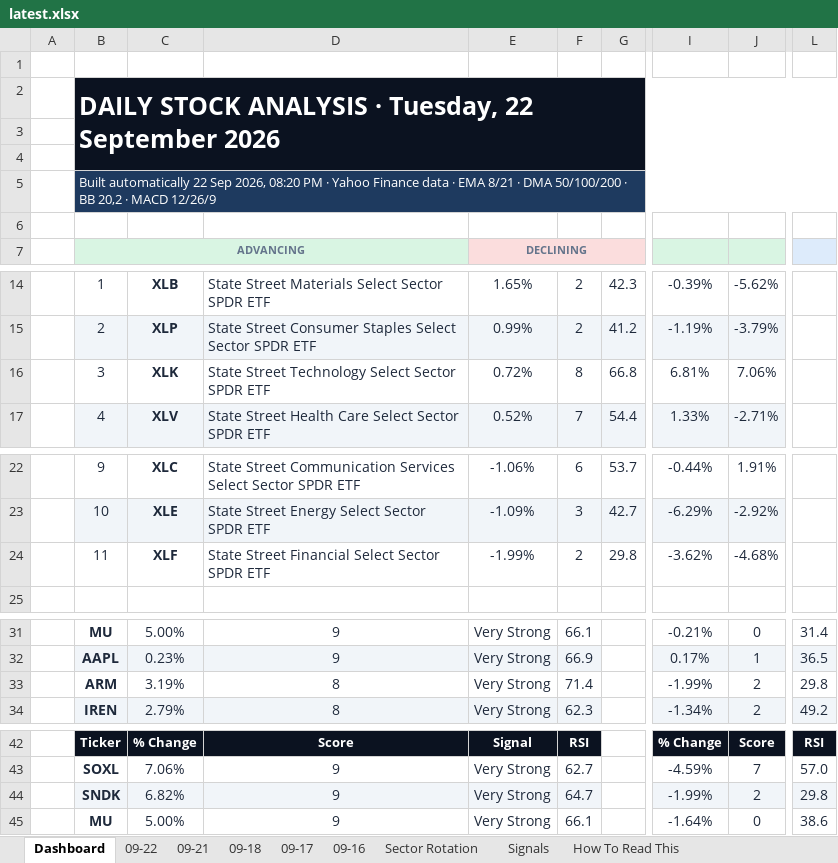
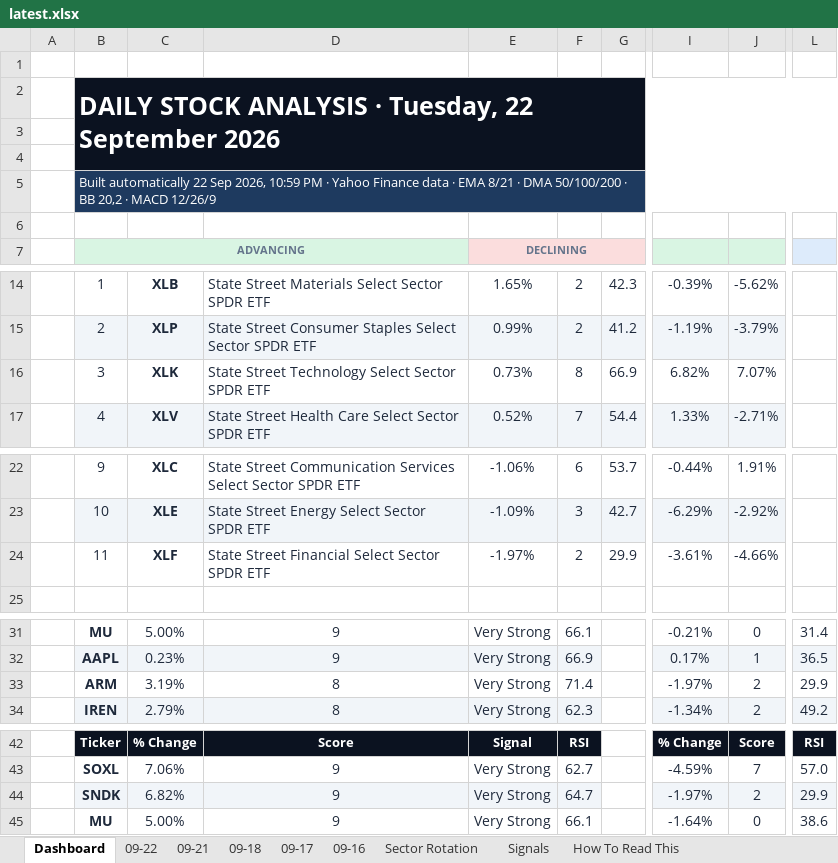
Before and after one commit to GeoWizard4645/Stock-Analysis-for-my-Grandpa, an Excel workbook: docs/data/latest.xlsx, sheet Dashboard, drawn as a sheet; only a part is shown, gaps mark what is left out; values as stored, in another font and other column widths than the file's, no borders; charts and pictures and conditional formats not drawn; the diff names each change by its address in the sheet, - before the commit and + after, or states it on an @@ line.

```diff
--- a/docs/data/latest.xlsx (sheet Dashboard)
+++ b/docs/data/latest.xlsx (sheet Dashboard)
-B5 (ADVANCING): …Sep 2026, 08:20 PM ·…
+B5 (ADVANCING): …Sep 2026, 10:59 PM ·…
-E16 (DECLINING): 0.72%
+E16 (DECLINING): 0.73%
-G16: 66.8
+G16: 66.9
-I16: 6.81%
+I16: 6.82%
-J16: 7.06%
+J16: 7.07%
-E24 (DECLINING): -1.99%
+E24 (DECLINING): -1.97%
-G24: 29.8
+G24: 29.9
-I24: -3.62%
+I24: -3.61%
-J24: -4.68%
+J24: -4.66%
-I33: -1.99%
+I33: -1.97%
-L33: 29.8
+L33: 29.9
-I44: -1.99%
+I44: -1.97%
-L44: 29.8
+L44: 29.9
```
Also changed, not shown: sheet 09-22, sheet Sector Rotation, sheet Signals, sheet 09-21, sheet 09-17, sheet 09-18, 1 more sheet, 1 other file.
